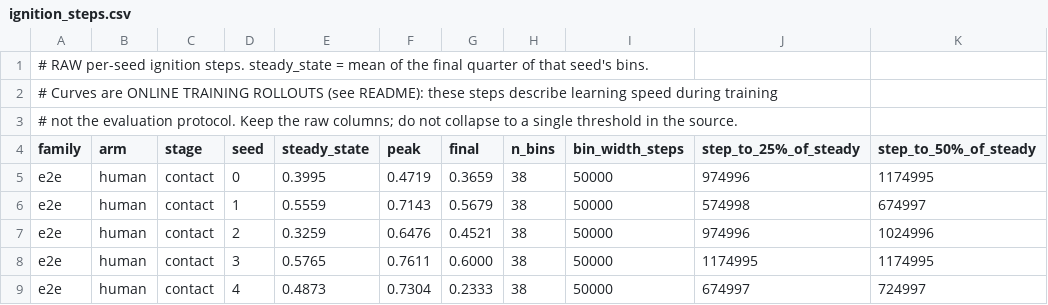
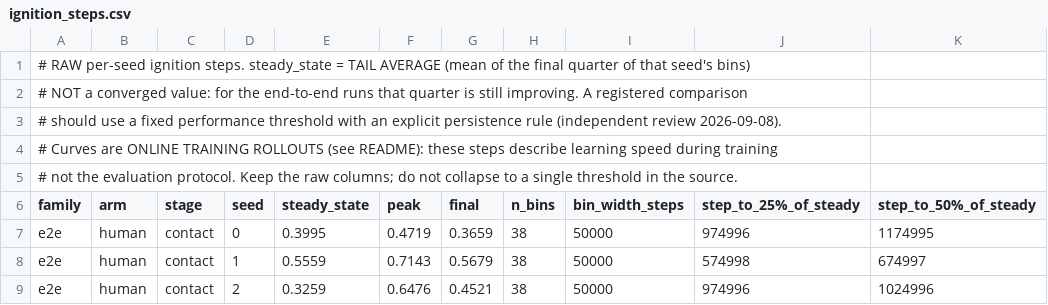
Before and after one commit to dirkmcpherson/genesis_pickaplace, a CSV file: HRI_results/curves/ignition_steps.csv, drawn as a sheet; only a part is shown; the shorter side is filled out with more unchanged rows; rows hold the shown columns only; the diff names each change by its address in the sheet, - before the commit and + after, or states it on an @@ line.

```diff
--- a/HRI_results/curves/ignition_steps.csv
+++ b/HRI_results/curves/ignition_steps.csv
-A1 (family): …steady_state = mean of the final quarter of that seed's bins.
+A1 (family): …steady_state = TAIL AVERAGE (mean of the final quarter of that seed's bins)
+row 2: # NOT a converged value: for the end-to-end runs that quarter is still improving. A registered comparison
+row 3: # should use a fixed performance threshold with an explicit persistence rule (independent review 2026-09-08).
```
Also changed, not shown: 3 other files.
